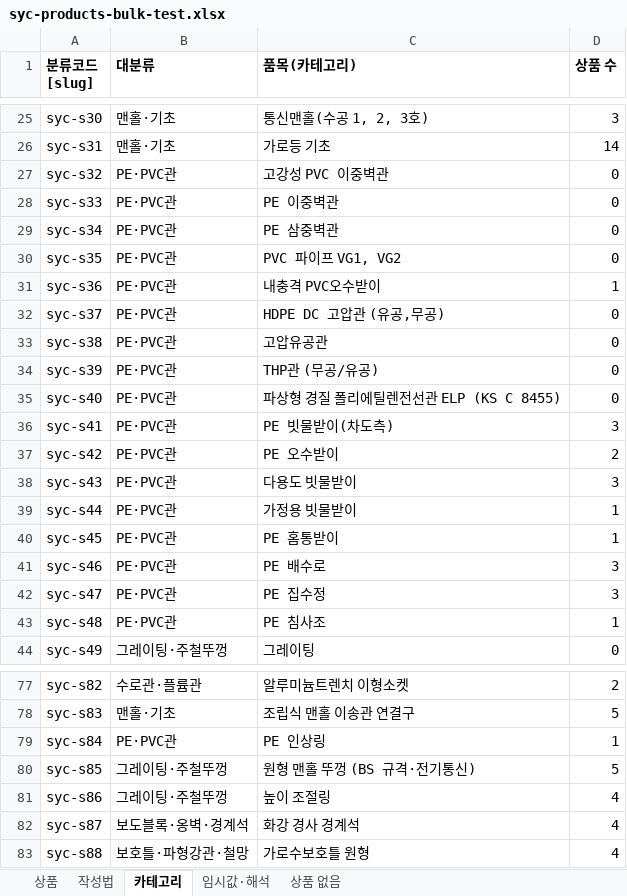
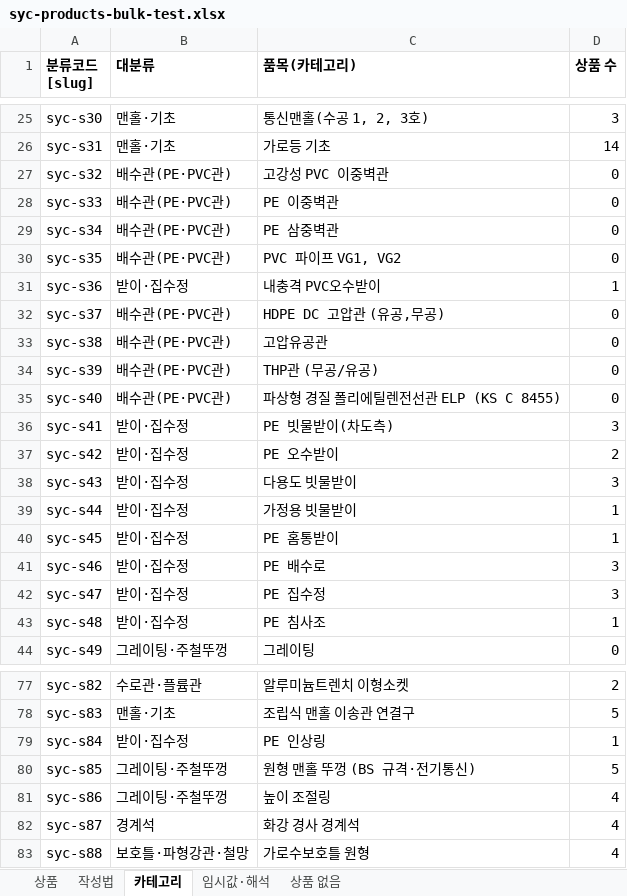
Before and after one commit to bmicns/tomokmall, an Excel workbook: data/syccrt/syc-products-bulk-test.xlsx, sheet 카테고리, drawn as a sheet; only a part is shown, gaps mark what is left out; values as stored, in another font and other column widths than the file's, no borders; the diff covers the shown part only; the diff names each change by its address in the sheet, - before the commit and + after, or states it on an @@ line.

```diff
--- a/data/syccrt/syc-products-bulk-test.xlsx (sheet 카테고리)
+++ b/data/syccrt/syc-products-bulk-test.xlsx (sheet 카테고리)
-B27:B30 (대분류): PE·PVC관
+B27:B30 (대분류): 배수관(PE·PVC관)
-B31 (대분류): PE·PVC관
+B31 (대분류): 받이·집수정
-B32:B35 (대분류): PE·PVC관
+B32:B35 (대분류): 배수관(PE·PVC관)
-B36:B43 (대분류): PE·PVC관
+B36:B43 (대분류): 받이·집수정
-B79 (대분류): PE·PVC관
+B79 (대분류): 받이·집수정
-B82 (대분류): 보도블록·옹벽·경계석
+B82 (대분류): 경계석
```
Also changed, not shown: 21 edited cells elsewhere in this sheet, data/syccrt/syc-products-bulk-test-b.xlsx, 8 other files.
